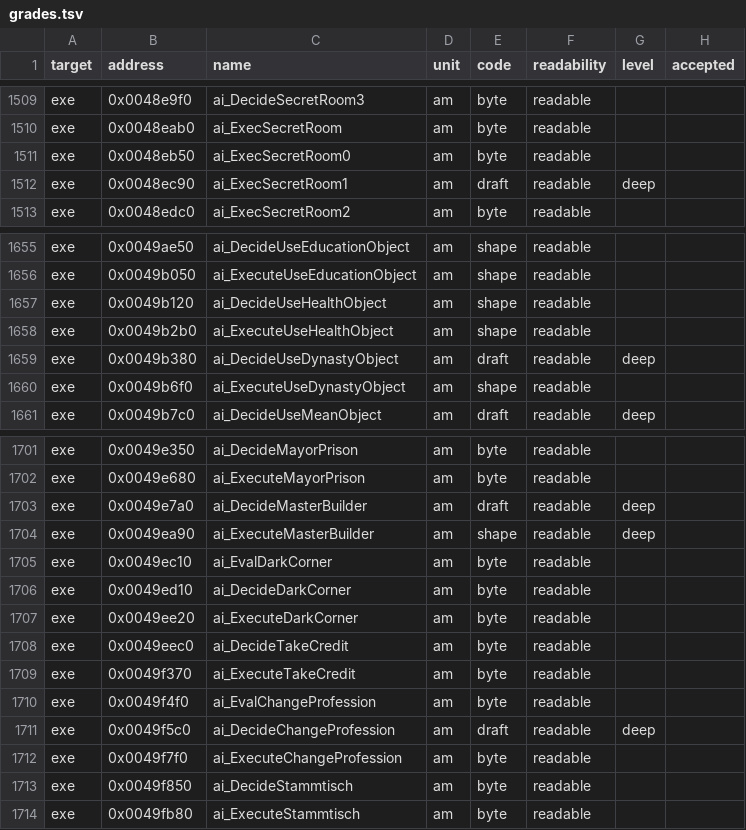
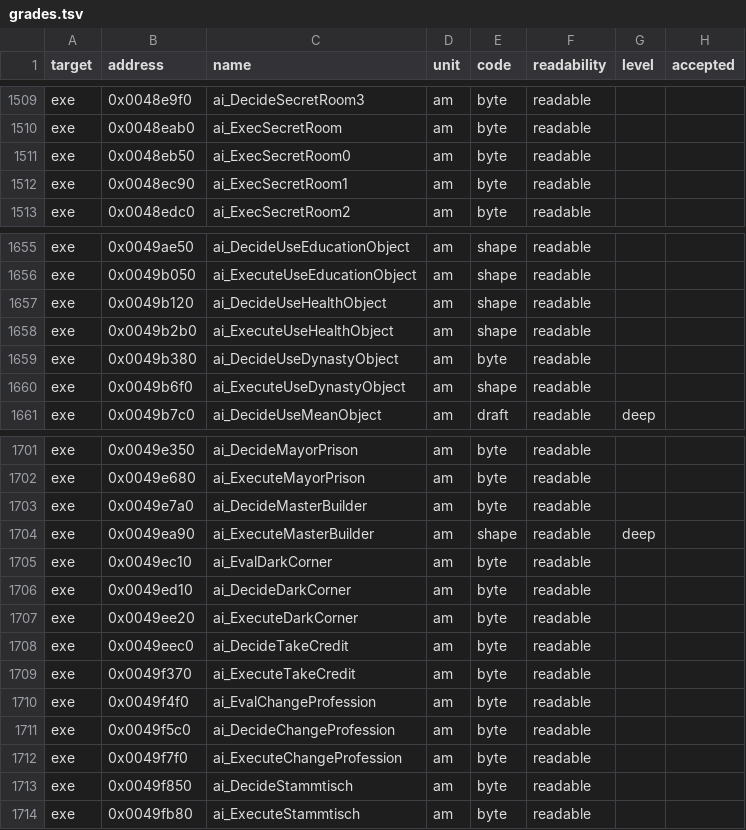
Before and after one commit to andre-tebart/gildegold, a TSV file: ledger/grades.tsv, drawn as a sheet; only a part is shown, gaps mark what is left out.

```diff
--- a/ledger/grades.tsv
+++ b/ledger/grades.tsv
@@ -1511,3 +1511,3 @@ exe	0x0048eab0	ai_ExecSecretRoom	am	byte	readable
 exe	0x0048eb50	ai_ExecSecretRoom0	am	byte	readable		
-exe	0x0048ec90	ai_ExecSecretRoom1	am	draft	readable	deep	
+exe	0x0048ec90	ai_ExecSecretRoom1	am	byte	readable		
 exe	0x0048edc0	ai_ExecSecretRoom2	am	byte	readable		
@@ -1658,3 +1658,3 @@ exe	0x0049b120	ai_DecideUseHealthObject	am	shape	readable
 exe	0x0049b2b0	ai_ExecuteUseHealthObject	am	shape	readable		
-exe	0x0049b380	ai_DecideUseDynastyObject	am	draft	readable	deep	
+exe	0x0049b380	ai_DecideUseDynastyObject	am	byte	readable		
 exe	0x0049b6f0	ai_ExecuteUseDynastyObject	am	shape	readable		
@@ -1702,3 +1702,3 @@ exe	0x0049e350	ai_DecideMayorPrison	am	byte	readable
 exe	0x0049e680	ai_ExecuteMayorPrison	am	byte	readable		
-exe	0x0049e7a0	ai_DecideMasterBuilder	am	draft	readable	deep	
+exe	0x0049e7a0	ai_DecideMasterBuilder	am	byte	readable		
 exe	0x0049ea90	ai_ExecuteMasterBuilder	am	shape	readable	deep	
@@ -1710,3 +1710,3 @@ exe	0x0049f370	ai_ExecuteTakeCredit	am	byte	readable
 exe	0x0049f4f0	ai_EvalChangeProfession	am	byte	readable		
-exe	0x0049f5c0	ai_DecideChangeProfession	am	draft	readable	deep	
+exe	0x0049f5c0	ai_DecideChangeProfession	am	byte	readable		
 exe	0x0049f7f0	ai_ExecuteChangeProfession	am	byte	readable		
```
Also changed, not shown: 1 other file.
